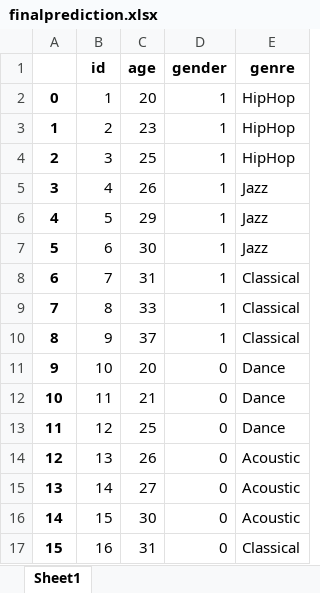
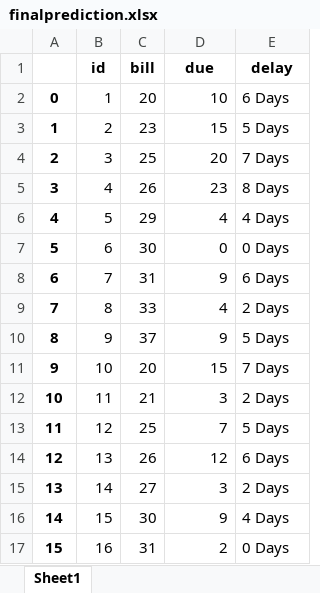
Before and after one commit to sid-mr-im/invoicast, an Excel workbook: finalprediction.xlsx, sheet Sheet1, drawn as a sheet; only a part is shown; values as stored, in another font and other column widths than the file's, no borders; the diff covers the shown part only; the diff names each change by its address in the sheet, - before the commit and + after, or states it on an @@ line.

```diff
--- a/finalprediction.xlsx (sheet Sheet1)
+++ b/finalprediction.xlsx (sheet Sheet1)
-C1: age
+C1: bill
-D1: gender
+D1: due
-E1: genre
+E1: delay
-D2 (due): 1
+D2 (due): 10
-E2 (delay): HipHop
+E2 (delay): 6 Days
-D3 (due): 1
+D3 (due): 15
-E3 (delay): HipHop
+E3 (delay): 5 Days
-D4 (due): 1
+D4 (due): 20
-E4 (delay): HipHop
+E4 (delay): 7 Days
-D5 (due): 1
+D5 (due): 23
-E5 (delay): Jazz
+E5 (delay): 8 Days
-D6 (due): 1
+D6 (due): 4
-E6 (delay): Jazz
+E6 (delay): 4 Days
-D7 (due): 1
+D7 (due): 0
-E7 (delay): Jazz
+E7 (delay): 0 Days
-D8 (due): 1
+D8 (due): 9
-E8 (delay): Classical
+E8 (delay): 6 Days
-D9 (due): 1
+D9 (due): 4
-E9 (delay): Classical
+E9 (delay): 2 Days
-D10 (due): 1
+D10 (due): 9
-E10 (delay): Classical
+E10 (delay): 5 Days
-D11 (due): 0
+D11 (due): 15
-E11 (delay): Dance
+E11 (delay): 7 Days
-D12 (due): 0
+D12 (due): 3
-E12 (delay): Dance
+E12 (delay): 2 Days
-D13 (due): 0
+D13 (due): 7
-E13 (delay): Dance
+E13 (delay): 5 Days
-D14 (due): 0
+D14 (due): 12
-E14 (delay): Acoustic
+E14 (delay): 6 Days
-D15 (due): 0
+D15 (due): 3
-E15 (delay): Acoustic
+E15 (delay): 2 Days
-D16 (due): 0
+D16 (due): 9
-E16 (delay): Acoustic
+E16 (delay): 4 Days
-D17 (due): 0
+D17 (due): 2
-E17 (delay): Classical
+E17 (delay): 0 Days
```
Also changed, not shown: 1 added row, 9 edited cells and row numbers in column A elsewhere in this sheet, 5 other files.
